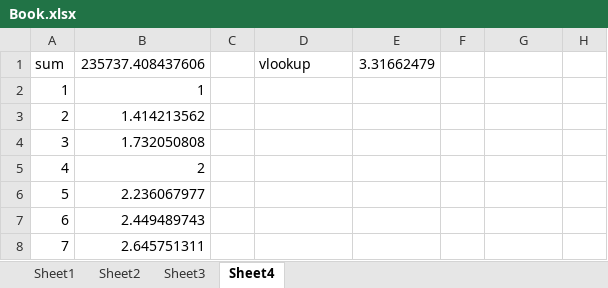
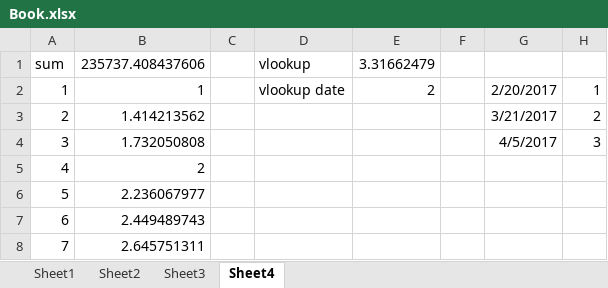
Before and after one commit to StefH/ExcelFormulaParser, an Excel workbook: examples/ExcelFormulaParser.Expressions.Console/Book.xlsx, sheet Sheet4, drawn as a sheet; only a part is shown; values as stored, in another font and other column widths than the file's, no borders; the diff names each change by its address in the sheet, - before the commit and + after, or states it on an @@ line.

```diff
--- a/examples/ExcelFormulaParser.Expressions.Console/Book.xlsx (sheet Sheet4)
+++ b/examples/ExcelFormulaParser.Expressions.Console/Book.xlsx (sheet Sheet4)
-D2: (empty)
+D2: vlookup date
-E2: (empty)
+E2: 2
-G2: (empty)
+G2: 2/20/2017
-H2: (empty)
+H2: 1
-G3: (empty)
+G3: 3/21/2017
-H3: (empty)
+H3: 2
-G4: (empty)
+G4: 4/5/2017
-H4: (empty)
+H4: 3
```
Also changed, not shown: sheet Sheet1, 7 other files.
